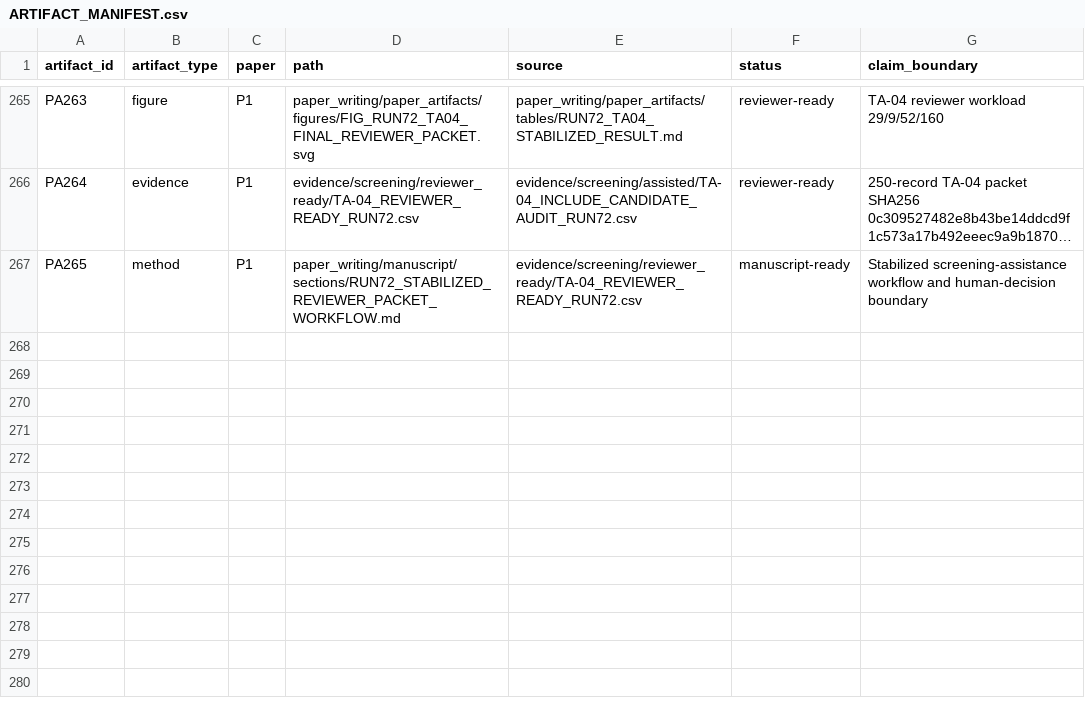
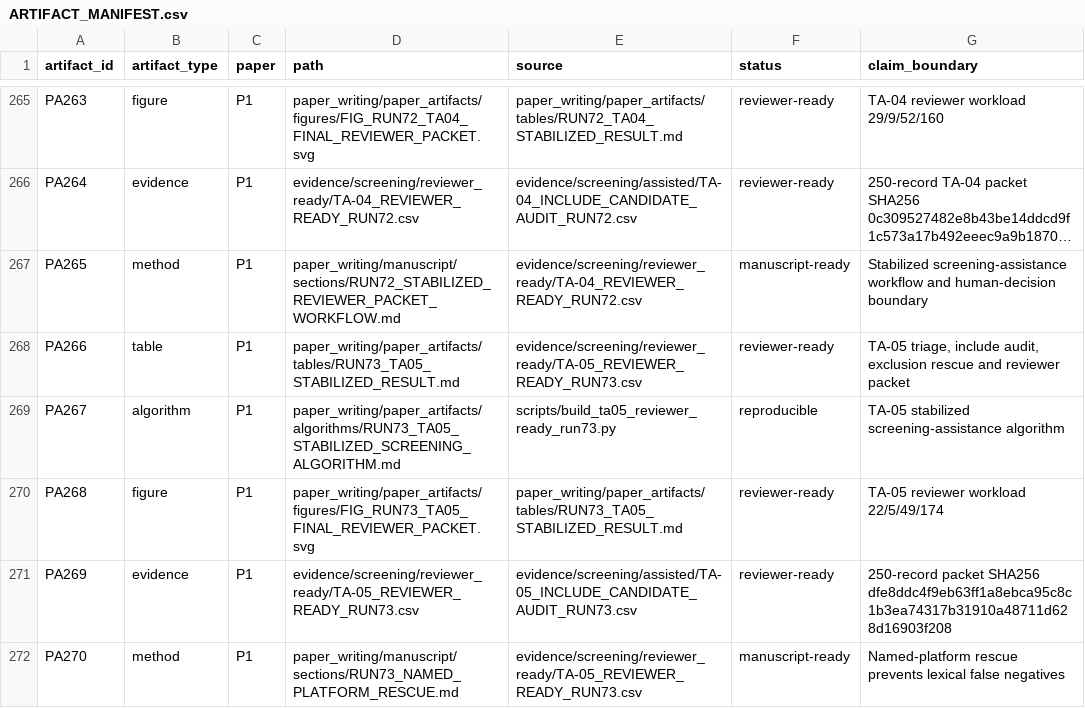
Before and after one commit to Arithmetic-Power-Geometry/Augmented-Reality-Systematic-Review, a CSV file: paper_writing/paper_artifacts/ARTIFACT_MANIFEST.csv, drawn as a sheet; only a part is shown, gaps mark what is left out; long unchanged cells end in …; the diff names each change by its address in the sheet, - before the commit and + after, or states it on an @@ line.

Commit message:
Register Run 73 TA-05 artifacts

```diff
--- a/paper_writing/paper_artifacts/ARTIFACT_MANIFEST.csv
+++ b/paper_writing/paper_artifacts/ARTIFACT_MANIFEST.csv
+row 268: PA266 | table | P1 | paper_writing/paper_artifacts/tables/RUN73_TA05_STABILIZED_RESULT.md | evidence/screening/reviewer_ready/TA-05_REVIEWER_READY_RUN73.csv | reviewer-ready | TA-05 triage, include audit, exclusion rescue and reviewer packet
+row 269: PA267 | algorithm | P1 | paper_writing/paper_artifacts/algorithms/RUN73_TA05_STABILIZED_SCREENING_ALGORITHM.md | scripts/build_ta05_reviewer_ready_run73.py | reproducible | TA-05 stabilized screening-assistance algorithm
+row 270: PA268 | figure | P1 | paper_writing/paper_artifacts/figures/FIG_RUN73_TA05_FINAL_REVIEWER_PACKET.svg | paper_writing/paper_artifacts/tables/RUN73_TA05_STABILIZED_RESULT.md | reviewer-ready | TA-05 reviewer workload 22/5/49/174
+row 271: PA269 | evidence | P1 | evidence/screening/reviewer_ready/TA-05_REVIEWER_READY_RUN73.csv | evidence/screening/assisted/TA-05_INCLUDE_CANDIDATE_AUDIT_RUN73.csv | reviewer-ready | 250-record packet SHA256 dfe8ddc4f9eb63ff1a8ebca95c8c1b3ea74317b31910a48711d628d16903f208
+row 272: PA270 | method | P1 | paper_writing/manuscript/sections/RUN73_NAMED_PLATFORM_RESCUE.md | evidence/screening/reviewer_ready/TA-05_REVIEWER_READY_RUN73.csv | manuscript-ready | Named-platform rescue prevents lexical false negatives
```
